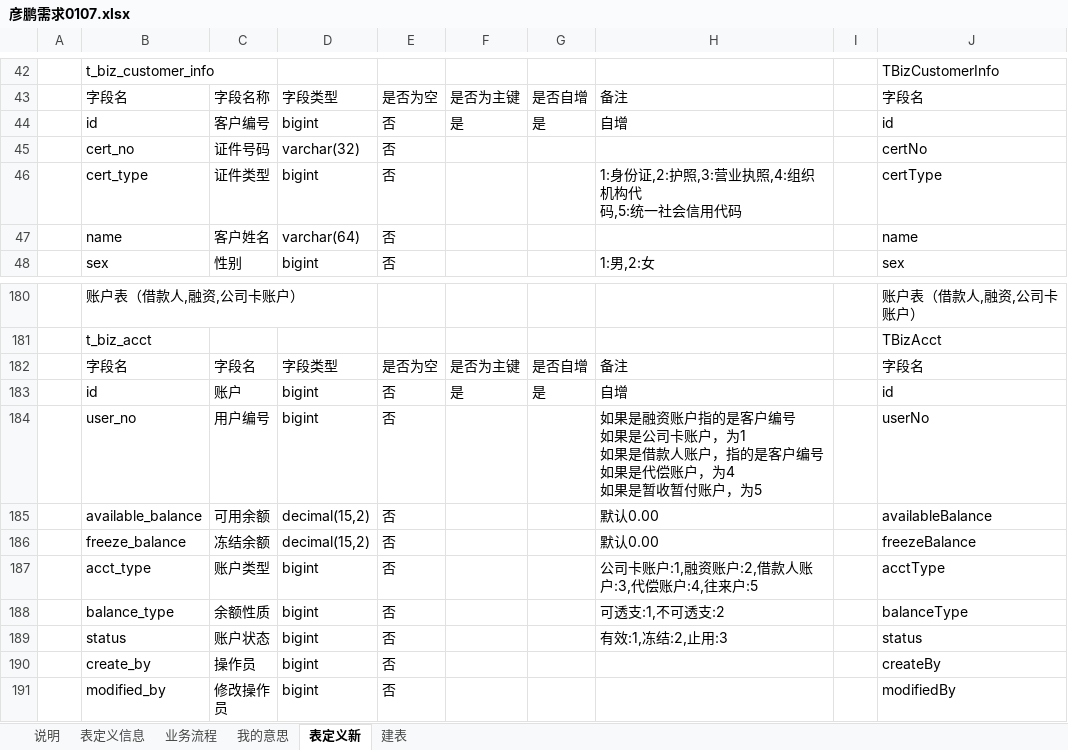
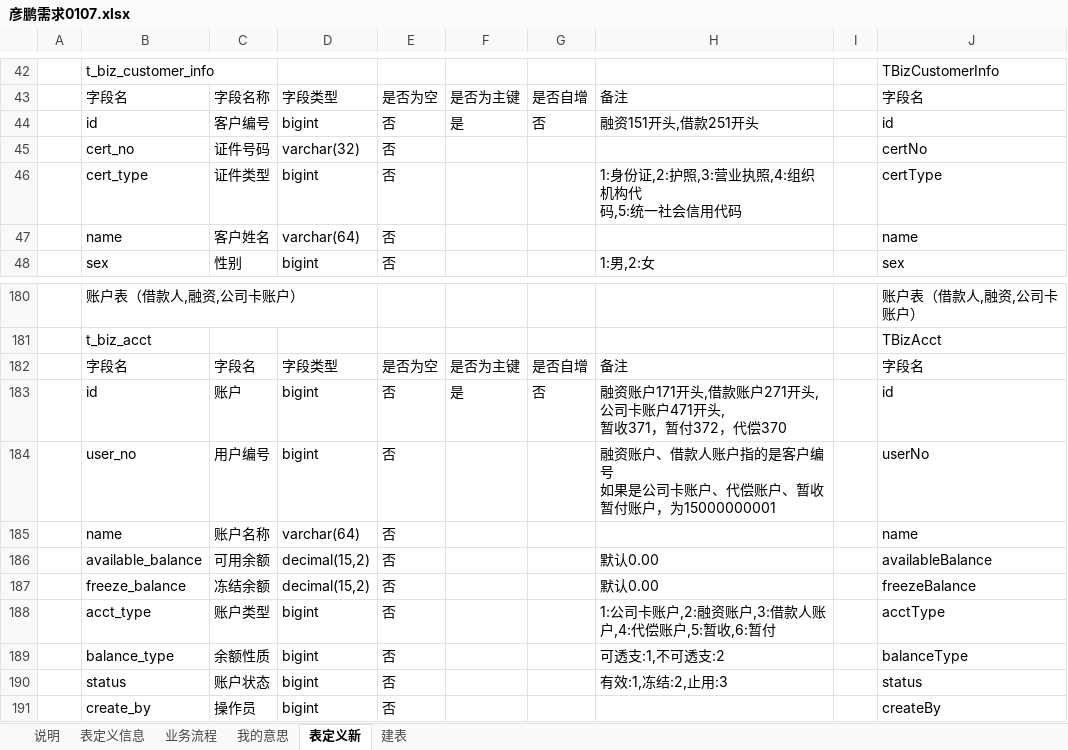
Before and after one commit to baiyin1115/loan, an Excel workbook: doc/彦鹏需求0107.xlsx, sheet 表定义新, drawn as a sheet; only a part is shown, gaps mark what is left out; the shorter side is filled out with more unchanged rows; values as stored, in another font and other column widths than the file's, no borders; addresses are those after the commit; ↵ is a line break in a cell; the diff names each change by its address in the sheet, - before the commit and + after, or states it on an @@ line.

```diff
--- a/doc/彦鹏需求0107.xlsx (sheet 表定义新)
+++ b/doc/彦鹏需求0107.xlsx (sheet 表定义新)
-G44: 是
+G44: 否
-H44: 自增
+H44: 融资151开头,借款251开头
-G183: 是
+G183: 否
-H183: 自增
+H183: 融资账户171开头,借款账户271开头,公司卡账户471开头, ↵ 暂收371，暂付372，代偿370
-H184: 如果是融资账户指的是客户编号 ↵ 如果是公司卡账户，为1 ↵ 如果是借款人账户，指的是客户编号 ↵ 如果是代偿账户，为4 ↵ 如果是暂收暂付账户，为5
+H184: 融资账户、借款人账户指的是客户编号 ↵ 如果是公司卡账户、代偿账户、暂收暂付账户，为15000000001
+row 185:  | name | 账户名称 | varchar(64) | 否 |  |  |  |  | name
-H188: 公司卡账户:1,融资账户:2,借款人账 ↵ 户:3,代偿账户:4,往来户:5
+H188: 1:公司卡账户,2:融资账户,3:借款人账户,4:代偿账户,5:暂收,6:暂付
```
Also changed, not shown: charts or pictures, 49 other files.
